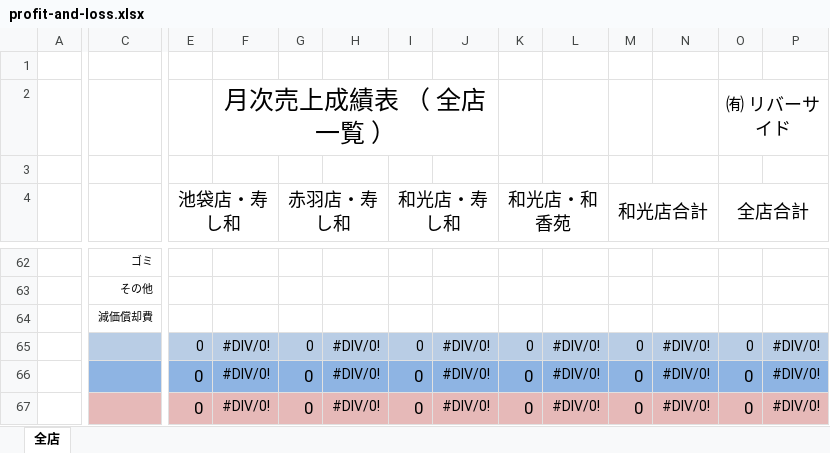
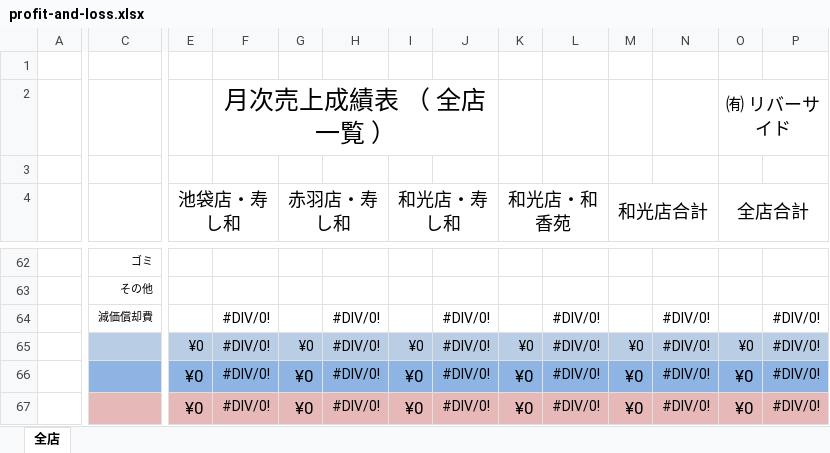
Before and after one commit to mark9211/sushikaz_3.0, an Excel workbook: app/webroot/excel/profit-and-loss.xlsx, sheet 全店, drawn as a sheet; only a part is shown, gaps mark what is left out; values as stored, in another font and other column widths than the file's, no borders; the diff covers the shown part only; the diff names each change by its address in the sheet, - before the commit and + after, or states it on an @@ line.

```diff
--- a/app/webroot/excel/profit-and-loss.xlsx (sheet 全店)
+++ b/app/webroot/excel/profit-and-loss.xlsx (sheet 全店)
-F64: (empty)
+F64: #DIV/0!
-H64: (empty)
+H64: #DIV/0!
-J64: (empty)
+J64: #DIV/0!
-L64: (empty)
+L64: #DIV/0!
-N64: (empty)
+N64: #DIV/0!
-P64: (empty)
+P64: #DIV/0!
-E65:E67 (池袋店・寿し和): 0
+E65:E67 (池袋店・寿し和): ¥0
-G65:G67 (赤羽店・寿し和): 0
+G65:G67 (赤羽店・寿し和): ¥0
-I65:I67 (和光店・寿し和): 0
+I65:I67 (和光店・寿し和): ¥0
-K65:K67 (和光店・和香苑): 0
+K65:K67 (和光店・和香苑): ¥0
-M65:M67 (和光店合計): 0
+M65:M67 (和光店合計): ¥0
-O65:O67 (全店合計): 0
+O65:O67 (全店合計): ¥0
```
Also changed, not shown: 112 edited cells elsewhere in this sheet, formulas that keep their value.
